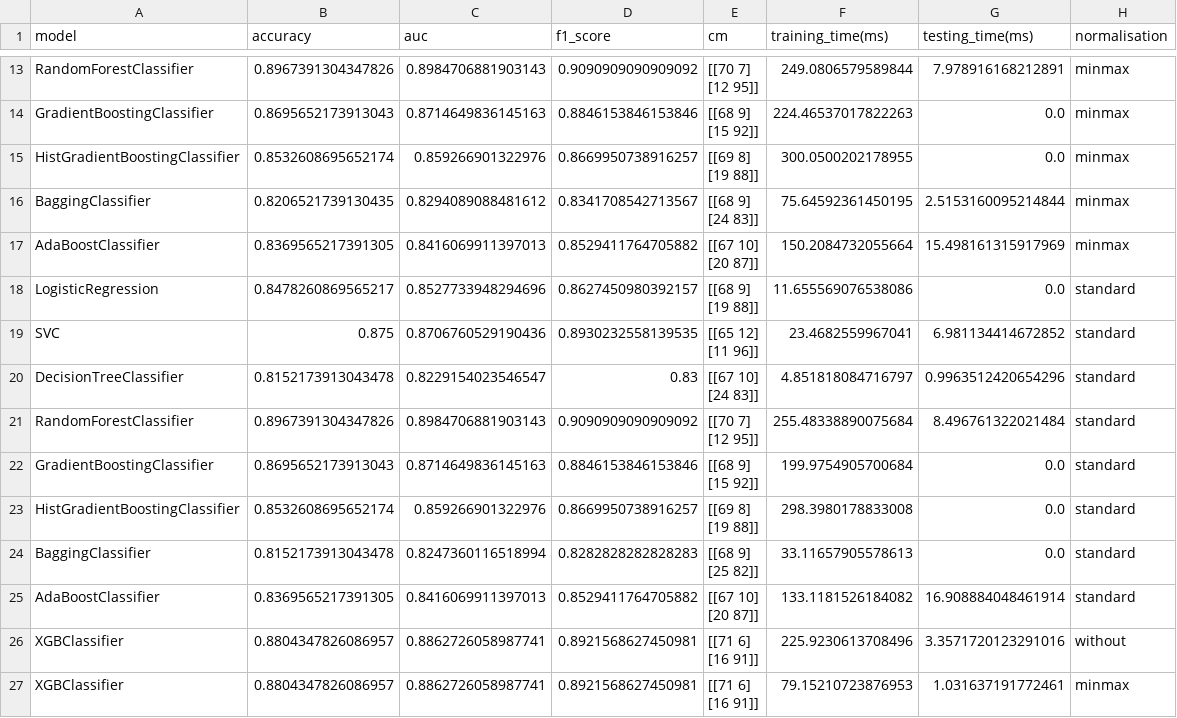
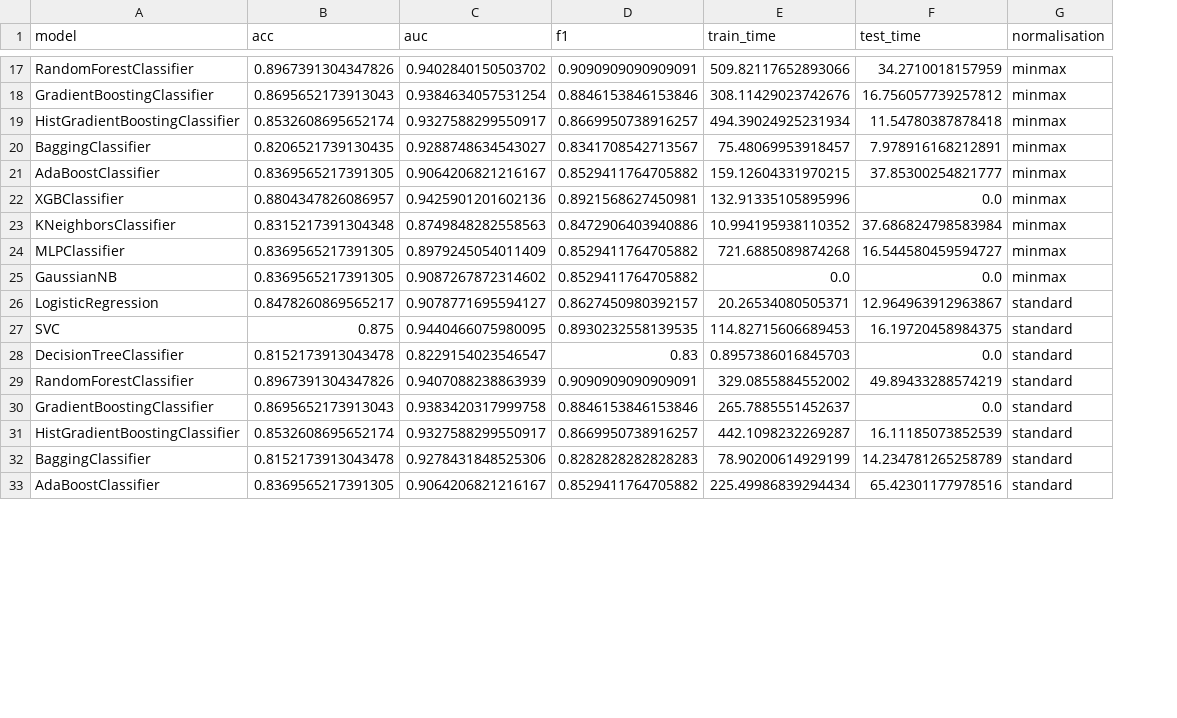
Before and after one commit to MsChabane/heart_disease_prediction, a CSV file: result/exp1.csv, drawn as a sheet; only a part is shown, gaps mark what is left out; removed rows and columns are numbered as before the commit, all else as after; ↵ is a line break in a cell; the diff covers the shown part only; the diff names each change by its address in the sheet, - before the commit and + after, or states it on an @@ line.

```diff
--- a/result/exp1.csv
+++ b/result/exp1.csv
-column E (cm), rows 13-25: [[70 7] ↵ [12 95]] | [[68 9] ↵ [15 92]] | [[69 8] ↵ [19 88]] | [[68 9] ↵ [24 83]] | [[67 10] ↵ [20 87]] | [[68 9] ↵ [19 88]] | [[65 12] ↵ [11 96]] | [[67 10] ↵ [24 83]] | [[70 7] ↵ [12 95]] | [[68 9] ↵ [15 92]] | [[69 8] ↵ [19 88]] | [[68 9] ↵ [25 82]] | [[67 10] ↵ [20 87]]
-column F (training_time(ms)), rows 13-25: 249.0806579589844 | 224.46537017822263 | 300.0500202178955 | 75.64592361450195 | 150.2084732055664 | 11.655569076538086 | 23.4682559967041 | 4.851818084716797 | 255.48338890075684 | 199.9754905700684 | 298.3980178833008 | 33.11657905578613 | 133.1181526184082
+column E (train_time), rows 17-21: 509.82117652893066 | 308.11429023742676 | 494.39024925231934 | 75.48069953918457 | 159.12604331970215; rows 26-33: 20.26534080505371 | 114.82715606689453 | 0.8957386016845703 | 329.0855884552002 | 265.7885551452637 | 442.1098232269287 | 78.90200614929199 | 225.49986839294434
-B1: accuracy
+B1: acc
-D1: f1_score
+D1: f1
-F1: testing_time(ms)
+F1: test_time
-C17 (auc): 0.8984706881903143
+C17 (auc): 0.9402840150503702
-D17 (f1): 0.9090909090909092
+D17 (f1): 0.9090909090909091
-F17 (test_time): 7.978916168212891
+F17 (test_time): 34.2710018157959
-C18 (auc): 0.8714649836145163
+C18 (auc): 0.9384634057531254
-F18 (test_time): 0.0
+F18 (test_time): 16.756057739257812
-C19 (auc): 0.859266901322976
+C19 (auc): 0.9327588299550917
-F19 (test_time): 0.0
+F19 (test_time): 11.54780387878418
-C20 (auc): 0.8294089088481612
+C20 (auc): 0.9288748634543027
-F20 (test_time): 2.5153160095214844
+F20 (test_time): 7.978916168212891
-C21 (auc): 0.8416069911397013
+C21 (auc): 0.9064206821216167
-F21 (test_time): 15.498161315917969
+F21 (test_time): 37.85300254821777
+row 22: XGBClassifier | 0.8804347826086957 | 0.9425901201602136 | 0.8921568627450981 | 132.91335105895996 | 0.0 | minmax
+row 23: KNeighborsClassifier | 0.8315217391304348 | 0.8749848282558563 | 0.8472906403940886 | 10.994195938110352 | 37.686824798583984 | minmax
+row 24: MLPClassifier | 0.8369565217391305 | 0.8979245054011409 | 0.8529411764705882 | 721.6885089874268 | 16.544580459594727 | minmax
+row 25: GaussianNB | 0.8369565217391305 | 0.9087267872314602 | 0.8529411764705882 | 0.0 | 0.0 | minmax
-C26 (auc): 0.8527733948294696
+C26 (auc): 0.9078771695594127
-F26 (test_time): 0.0
+F26 (test_time): 12.964963912963867
-C27 (auc): 0.8706760529190436
+C27 (auc): 0.9440466075980095
-F27 (test_time): 6.981134414672852
+F27 (test_time): 16.19720458984375
-F28 (test_time): 0.9963512420654296
+F28 (test_time): 0.0
-C29 (auc): 0.8984706881903143
+C29 (auc): 0.9407088238863939
-D29 (f1): 0.9090909090909092
+D29 (f1): 0.9090909090909091
-F29 (test_time): 8.496761322021484
+F29 (test_time): 49.89433288574219
-C30 (auc): 0.8714649836145163
+C30 (auc): 0.9383420317999758
-C31 (auc): 0.859266901322976
+C31 (auc): 0.9327588299550917
-F31 (test_time): 0.0
+F31 (test_time): 16.11185073852539
-C32 (auc): 0.8247360116518994
+C32 (auc): 0.9278431848525306
-F32 (test_time): 0.0
+F32 (test_time): 14.234781265258789
-C33 (auc): 0.8416069911397013
+C33 (auc): 0.9064206821216167
-F33 (test_time): 16.908884048461914
+F33 (test_time): 65.42301177978516
-row 26: XGBClassifier | 0.8804347826086957 | 0.8862726058987741 | 0.8921568627450981 | [[71 6] ↵ [16 91]] | 225.9230613708496 | 3.3571720123291016 | without
-row 27: XGBClassifier | 0.8804347826086957 | 0.8862726058987741 | 0.8921568627450981 | [[71 6] ↵ [16 91]] | 79.15210723876953 | 1.031637191772461 | minmax
```
Also changed, not shown: 7 added rows and 25 edited cells elsewhere in this file, 11 other files.
